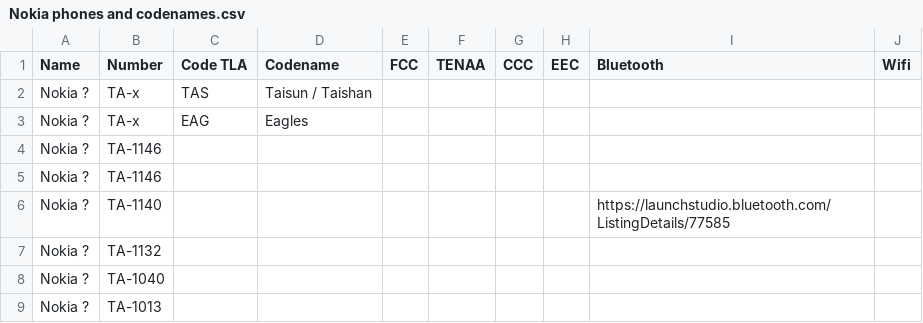
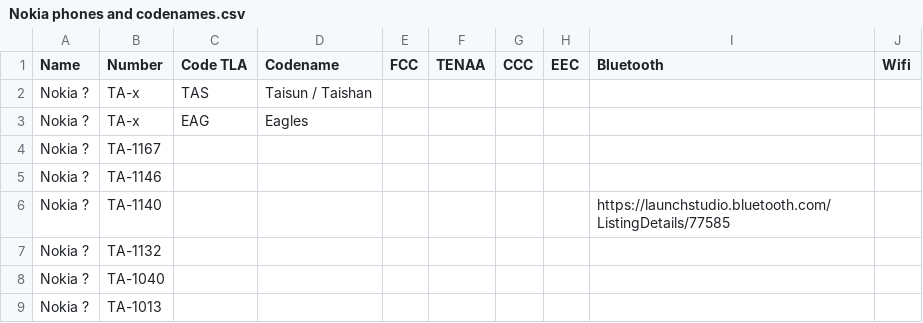
Before and after one commit to madb1lly/HMD-Nokia-phones-data, a CSV file: Nokia phones and codenames.csv, drawn as a sheet; only a part is shown.

Commit message:
Update Nokia phones and codenames.csv

```diff
--- a/Nokia phones and codenames.csv
+++ b/Nokia phones and codenames.csv
@@ -3,3 +3,3 @@ Nokia ?,TA-x,TAS,Taisun / Taishan,,,,,,
 Nokia ?,TA-x,EAG,Eagles,,,,,,
-Nokia ?,TA-1146,,,,,,,,
+Nokia ?,TA-1167,,,,,,,,
 Nokia ?,TA-1146,,,,,,,,
```
